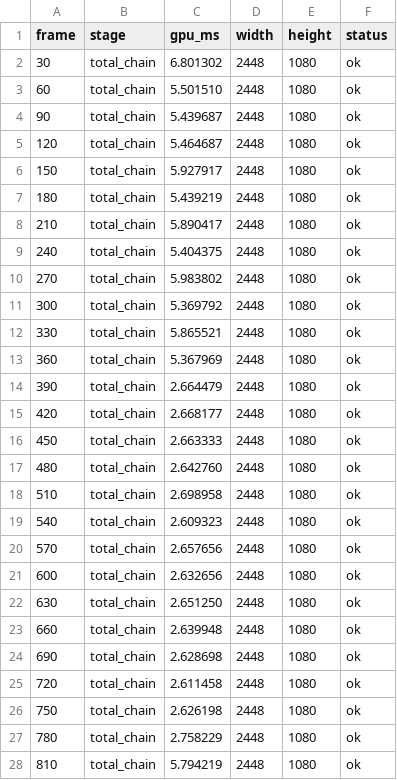
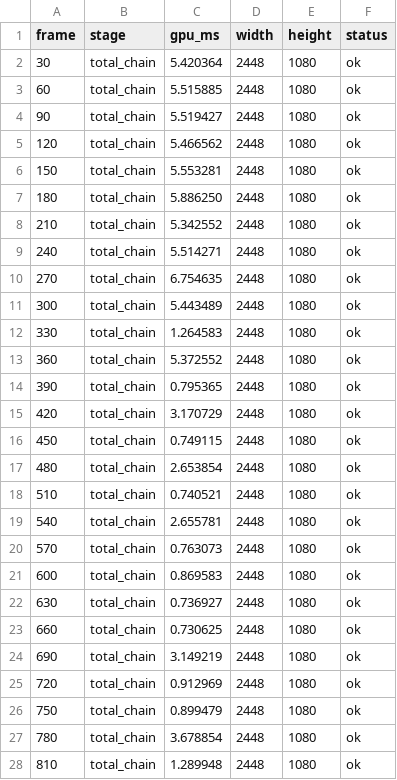
Before and after one commit to Snap888/Skyrim_Android, a CSV file: Logs/snapframe_gpu.csv, drawn as a sheet; only a part is shown; the diff covers the shown part only.

```diff
--- a/Logs/snapframe_gpu.csv
+++ b/Logs/snapframe_gpu.csv
@@ -1,28 +1,28 @@
 frame,stage,gpu_ms,width,height,status
-30,total_chain,6.801302,2448,1080,ok
-60,total_chain,5.501510,2448,1080,ok
-90,total_chain,5.439687,2448,1080,ok
-120,total_chain,5.464687,2448,1080,ok
-150,total_chain,5.927917,2448,1080,ok
-180,total_chain,5.439219,2448,1080,ok
-210,total_chain,5.890417,2448,1080,ok
-240,total_chain,5.404375,2448,1080,ok
-270,total_chain,5.983802,2448,1080,ok
-300,total_chain,5.369792,2448,1080,ok
-330,total_chain,5.865521,2448,1080,ok
-360,total_chain,5.367969,2448,1080,ok
-390,total_chain,2.664479,2448,1080,ok
-420,total_chain,2.668177,2448,1080,ok
-450,total_chain,2.663333,2448,1080,ok
-480,total_chain,2.642760,2448,1080,ok
-510,total_chain,2.698958,2448,1080,ok
-540,total_chain,2.609323,2448,1080,ok
-570,total_chain,2.657656,2448,1080,ok
-600,total_chain,2.632656,2448,1080,ok
-630,total_chain,2.651250,2448,1080,ok
-660,total_chain,2.639948,2448,1080,ok
-690,total_chain,2.628698,2448,1080,ok
-720,total_chain,2.611458,2448,1080,ok
-750,total_chain,2.626198,2448,1080,ok
-780,total_chain,2.758229,2448,1080,ok
-810,total_chain,5.794219,2448,1080,ok
+30,total_chain,5.420364,2448,1080,ok
+60,total_chain,5.515885,2448,1080,ok
+90,total_chain,5.519427,2448,1080,ok
+120,total_chain,5.466562,2448,1080,ok
+150,total_chain,5.553281,2448,1080,ok
+180,total_chain,5.886250,2448,1080,ok
+210,total_chain,5.342552,2448,1080,ok
+240,total_chain,5.514271,2448,1080,ok
+270,total_chain,6.754635,2448,1080,ok
+300,total_chain,5.443489,2448,1080,ok
+330,total_chain,1.264583,2448,1080,ok
+360,total_chain,5.372552,2448,1080,ok
+390,total_chain,0.795365,2448,1080,ok
+420,total_chain,3.170729,2448,1080,ok
+450,total_chain,0.749115,2448,1080,ok
+480,total_chain,2.653854,2448,1080,ok
+510,total_chain,0.740521,2448,1080,ok
+540,total_chain,2.655781,2448,1080,ok
+570,total_chain,0.763073,2448,1080,ok
+600,total_chain,0.869583,2448,1080,ok
+630,total_chain,0.736927,2448,1080,ok
+660,total_chain,0.730625,2448,1080,ok
+690,total_chain,3.149219,2448,1080,ok
+720,total_chain,0.912969,2448,1080,ok
+750,total_chain,0.899479,2448,1080,ok
+780,total_chain,3.678854,2448,1080,ok
+810,total_chain,1.289948,2448,1080,ok
```
Also changed, not shown: 4 added rows and 120 edited cells elsewhere in this file, Logs/snapframe_perf_on.csv, 4 other files.
